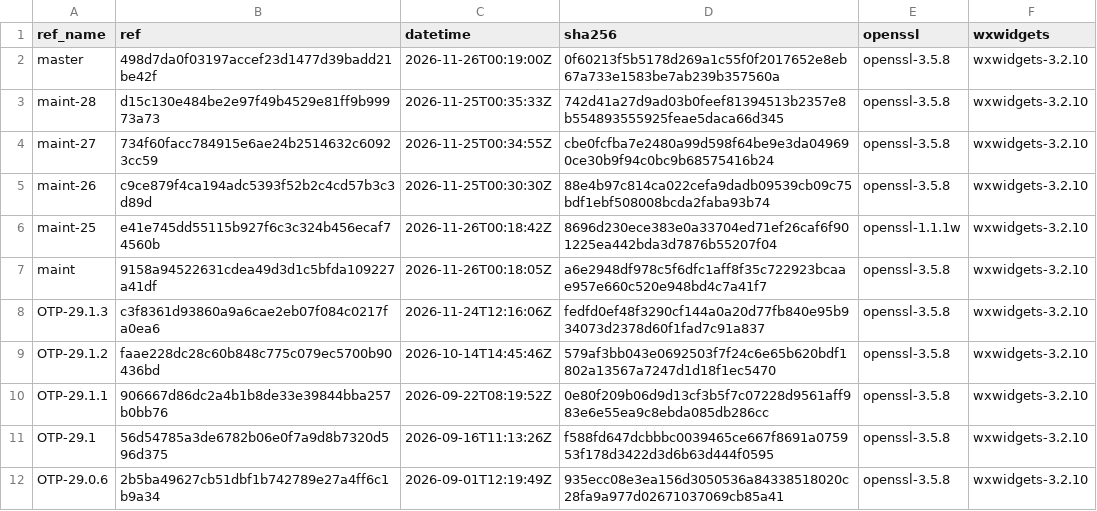
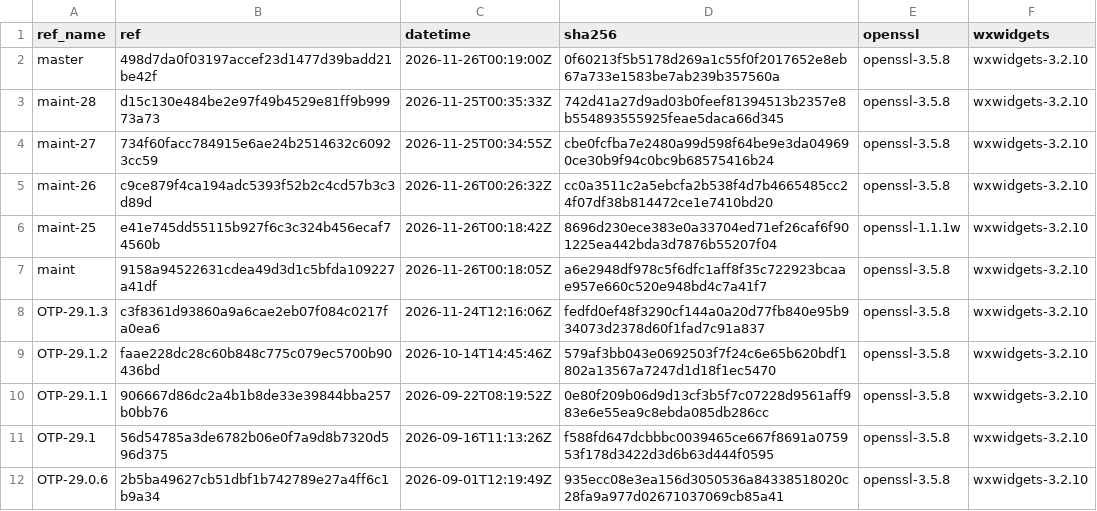
Before and after one commit to erlef/otp_builds, a CSV file: builds/aarch64-apple-darwin.csv, drawn as a sheet; only a part is shown.

```diff
--- a/builds/aarch64-apple-darwin.csv
+++ b/builds/aarch64-apple-darwin.csv
@@ -4,3 +4,3 @@ maint-28,d15c130e484be2e97f49b4529e81ff9b99973a73,2026-11-25T00:35:33Z,742d41a27
 maint-27,734f60facc784915e6ae24b2514632c60923cc59,2026-11-25T00:34:55Z,cbe0fcfba7e2480a99d598f64be9e3da049690ce30b9f94c0bc9b68575416b24,openssl-3.5.8,wxwidgets-3.2.10
-maint-26,c9ce879f4ca194adc5393f52b2c4cd57b3c3d89d,2026-11-25T00:30:30Z,88e4b97c814ca022cefa9dadb09539cb09c75bdf1ebf508008bcda2faba93b74,openssl-3.5.8,wxwidgets-3.2.10
+maint-26,c9ce879f4ca194adc5393f52b2c4cd57b3c3d89d,2026-11-26T00:26:32Z,cc0a3511c2a5ebcfa2b538f4d7b4665485cc24f07df38b814472ce1e7410bd20,openssl-3.5.8,wxwidgets-3.2.10
 maint-25,e41e745dd55115b927f6c3c324b456ecaf74560b,2026-11-26T00:18:42Z,8696d230ece383e0a33704ed71ef26caf6f901225ea442bda3d7876b55207f04,openssl-1.1.1w,wxwidgets-3.2.10
```
